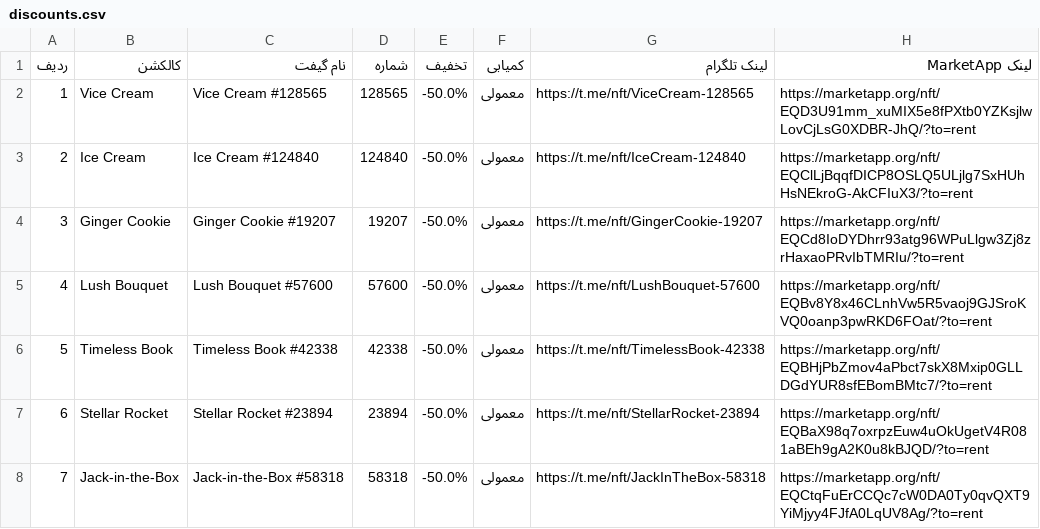
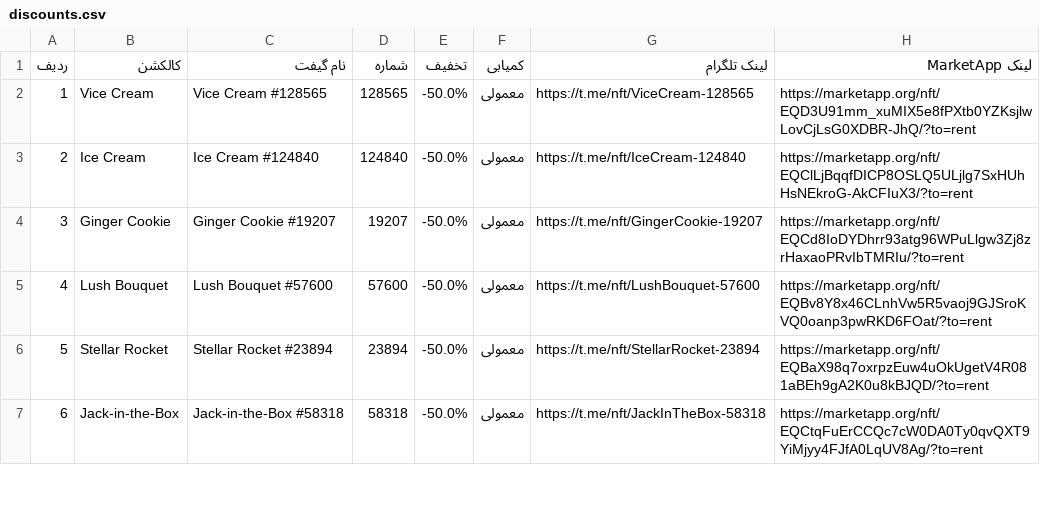
Before and after one commit to Zanjania0/duck-store, a CSV file: discounts.csv, drawn as a sheet; only a part is shown; removed rows and columns are numbered as before the commit, all else as after; the diff covers the shown part only; the diff names each change by its address in the sheet, - before the commit and + after, or states it on an @@ line.

```diff
--- a/discounts.csv
+++ b/discounts.csv
-row 6: 5 | Timeless Book | Timeless Book #42338 | 42338 | -50.0% | معمولی | https://t.me/nft/TimelessBook-42338 | https://marketapp.org/nft/EQBHjPbZmov4aPbct7skX8Mxip0GLLDGdYUR8sfEBomBMtc7/?to=rent
@@ column A (ردیف) renumbered between rows 6 and 117 @@
```
Also changed, not shown: 2 added rows, 4 removed rows and 29 moved rows elsewhere in this file, 2 other files.
